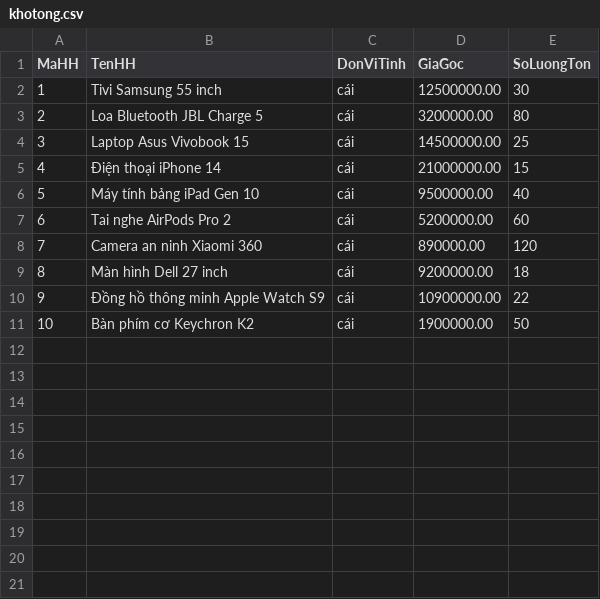
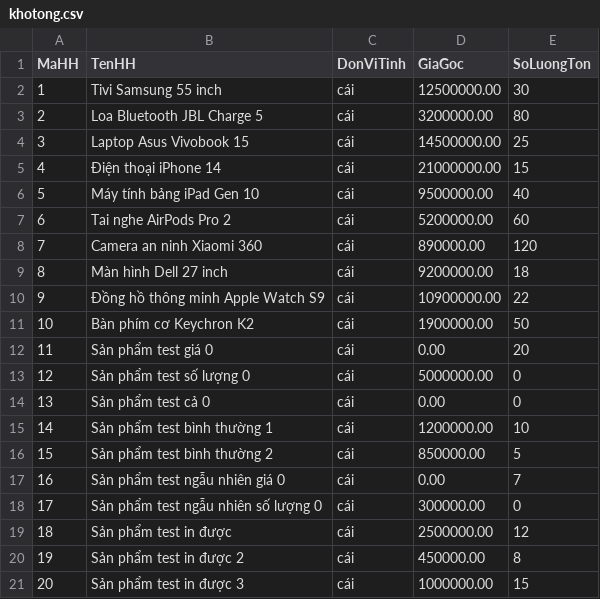
Before and after one commit to qTDuyTp/SE445AA, a CSV file: data/khotong.csv, drawn as a sheet; the diff names each change by its address in the sheet, - before the commit and + after, or states it on an @@ line.

Commit message:
Update khotong.csv

```diff
--- a/data/khotong.csv
+++ b/data/khotong.csv
+row 12: 11 | Sản phẩm test giá 0 | cái | 0.00 | 20
+row 13: 12 | Sản phẩm test số lượng 0 | cái | 5000000.00 | 0
+row 14: 13 | Sản phẩm test cả 0 | cái | 0.00 | 0
+row 15: 14 | Sản phẩm test bình thường 1 | cái | 1200000.00 | 10
+row 16: 15 | Sản phẩm test bình thường 2 | cái | 850000.00 | 5
+row 17: 16 | Sản phẩm test ngẫu nhiên giá 0 | cái | 0.00 | 7
+row 18: 17 | Sản phẩm test ngẫu nhiên số lượng 0 | cái | 300000.00 | 0
+row 19: 18 | Sản phẩm test in được | cái | 2500000.00 | 12
+row 20: 19 | Sản phẩm test in được 2 | cái | 450000.00 | 8
+row 21: 20 | Sản phẩm test in được 3 | cái | 1000000.00 | 15
```
